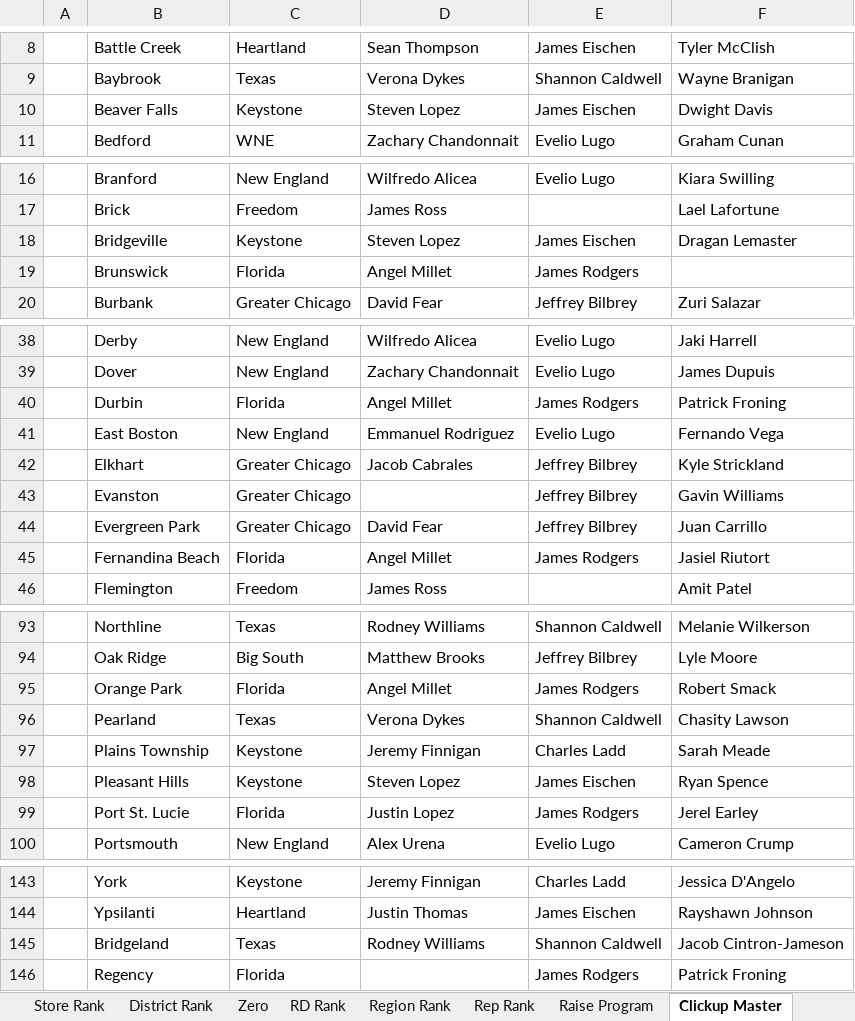
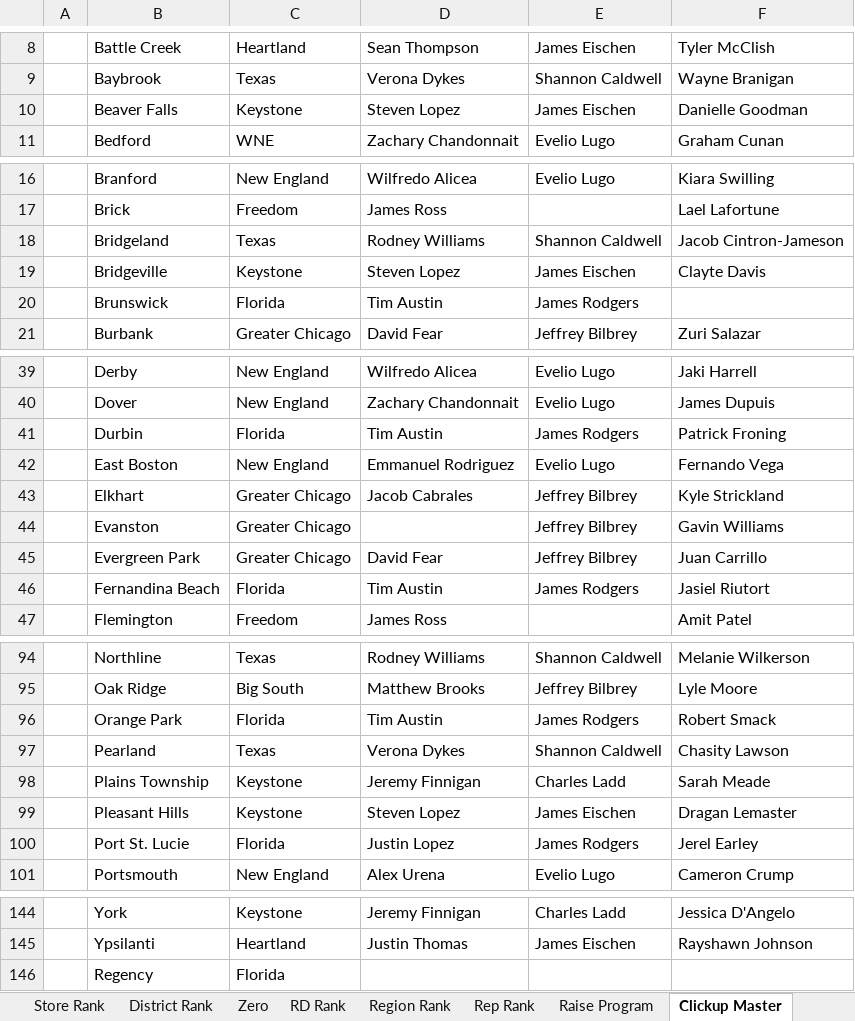
Before and after one commit to BlufoxMobile/Daily-Sales-Report, an Excel workbook: data/Sales Report.xlsx, sheet Clickup Master, drawn as a sheet; only a part is shown, gaps mark what is left out; values as stored, in another font and other column widths than the file's, no borders; table styles not drawn; addresses are those after the commit; the diff covers the shown part only; the diff names each change by its address in the sheet, - before the commit and + after, or states it on an @@ line.

```diff
--- a/data/Sales Report.xlsx (sheet Clickup Master)
+++ b/data/Sales Report.xlsx (sheet Clickup Master)
-F10: Dwight Davis
+F10: Danielle Goodman
@@ row 145 moved to row 18: Bridgeland @@
-F19: Dragan Lemaster
+F19: Clayte Davis
-D20: Angel Millet
+D20: Tim Austin
-D41: Angel Millet
+D41: Tim Austin
-D46: Angel Millet
+D46: Tim Austin
-D96: Angel Millet
+D96: Tim Austin
-F99: Ryan Spence
+F99: Dragan Lemaster
-E146: James Rodgers
+E146: (empty)
-F146: Patrick Froning
+F146: (empty)
```
Also changed, not shown: 3 edited cells elsewhere in this sheet, sheet Rep Rank, sheet Store Rank, sheet District Rank, sheet Zero, sheet RD Rank, sheet Region Rank, 1 more sheet, hidden cells, charts or pictures.
